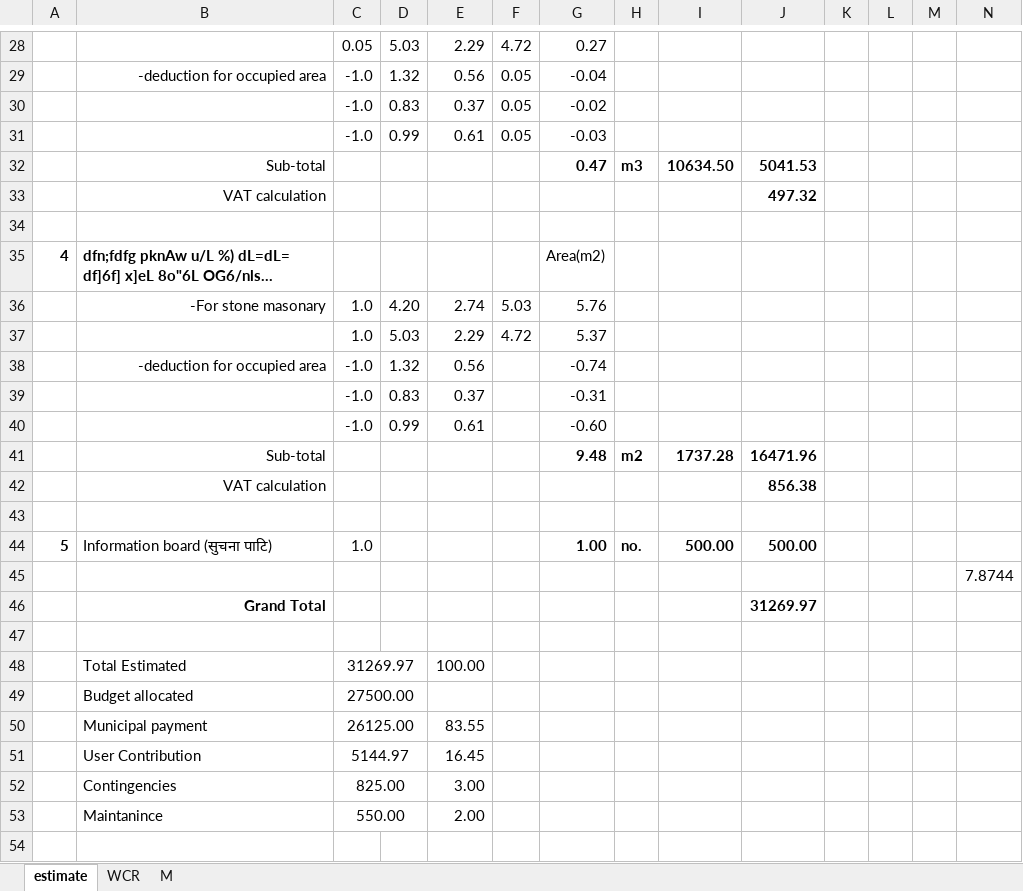
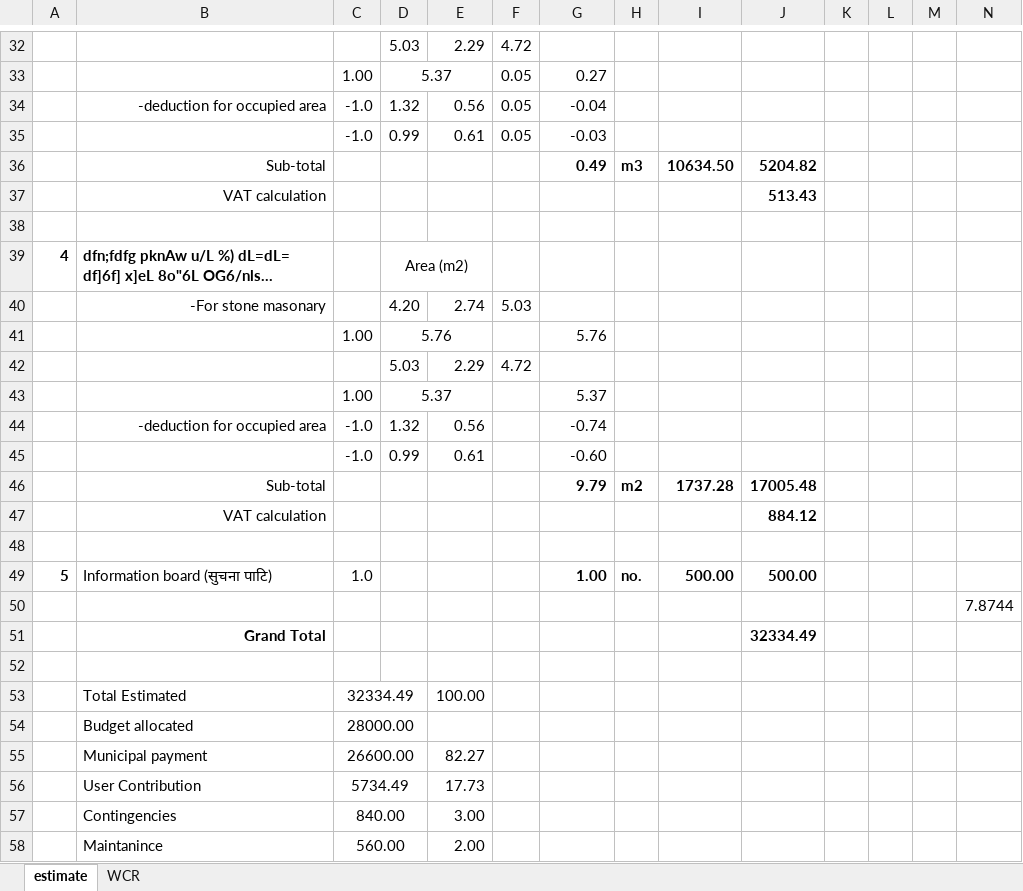
Before and after one commit to suwalcrystal/ofc, an Excel workbook: ofc/estimates/वडा कार्यालय अगाडी ढलान/वडा कार्यालय अगाडी ढलान गरि ब्लक बिछ्याउने कार्य .xlsx, sheet estimate, drawn as a sheet; only a part is shown, gaps mark what is left out; long unchanged cells end in …; values as stored, in another font and other column widths than the file's, no borders; removed rows and columns are numbered as before the commit, all else as after; rows hold the shown columns only; the diff covers the shown part only; the diff names each change by its address in the sheet, - before the commit and + after, or states it on an @@ line.

Commit message:
estimate of dhan bahadur signed and khatri pakh valuation done and woda karyalaya agadi dhalaan estimate little corrected

```diff
--- a/ofc/estimates/वडा कार्यालय अगाडी ढलान/वडा कार्यालय अगाडी ढलान गरि ब्लक बिछ्याउने कार्य .xlsx (sheet estimate)
+++ b/ofc/estimates/वडा कार्यालय अगाडी ढलान/वडा कार्यालय अगाडी ढलान गरि ब्लक बिछ्याउने कार्य .xlsx (sheet estimate)
-sheet tab: M
-C32: 0.05
+C32: (empty)
-G32: 0.27
+G32: (empty)
+row 33:  |  | 1.00 | 5.37 |  | 0.05 | 0.27
-row 30:  |  | -1.0 | 0.83 | 0.37 | 0.05 | -0.02
-G36: 0.47
+G36: 0.49
-J36: 5041.53
+J36: 5204.82
-J37: 497.32
+J37: 513.43
-D39: (empty)
+D39: Area (m2)
+D39:E39 merged
-G39: Area(m2)
+G39: (empty)
-C40: 1.0
+C40: (empty)
-G40: 5.76
+G40: (empty)
+row 41:  |  | 1.00 | 5.76 |  |  | 5.76
-C42: 1.0
+C42: (empty)
-G42: 5.37
+G42: (empty)
+row 43:  |  | 1.00 | 5.37 |  |  | 5.37
-row 39:  |  | -1.0 | 0.83 | 0.37 |  | -0.31
-G46: 9.48
+G46: 9.79
-J46: 16471.96
+J46: 17005.48
-J47: 856.38
+J47: 884.12
-J51: 31269.97
+J51: 32334.49
-C53: 31269.97
+C53: 32334.49
-C54: 27500.00
+C54: 28000.00
-C55: 26125.00
+C55: 26600.00
-E55: 83.55
+E55: 82.27
-C56: 5144.97
+C56: 5734.49
-E56: 16.45
+E56: 17.73
-C57: 825.00
+C57: 840.00
-C58: 550.00
+C58: 560.00
```
Also changed, not shown: 6 added rows, 2 removed rows, 20 edited cells, cell formats and merged cells elsewhere in this sheet, sheet WCR, formulas that keep their value, 2 other files.
